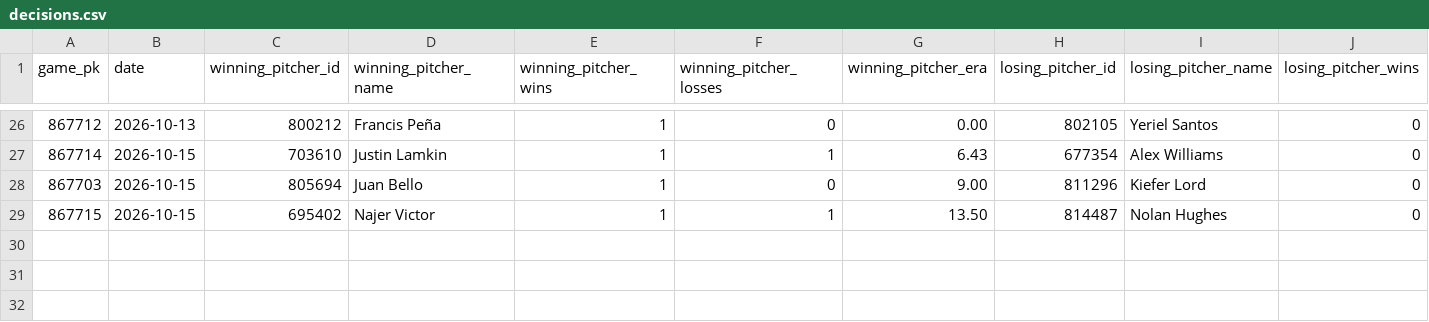
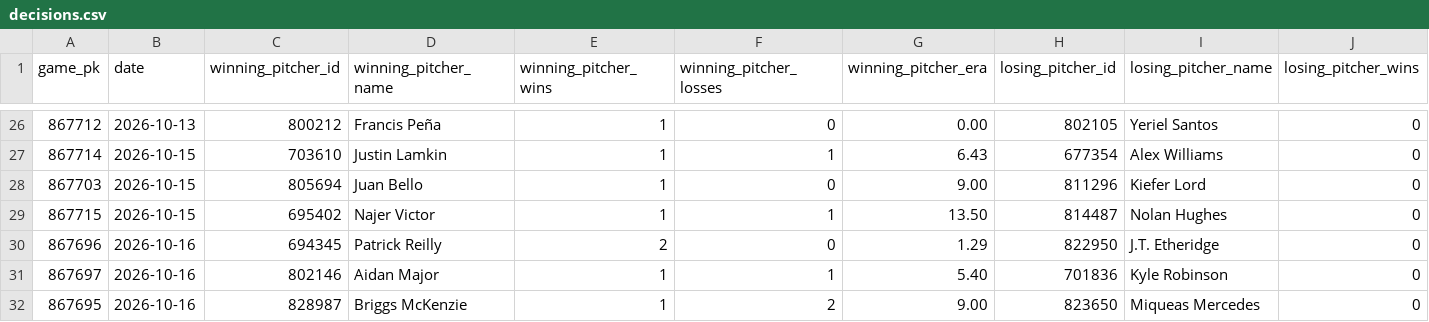
Before and after one commit to josh-hoff/AFL, a CSV file: data/2026/decisions.csv, drawn as a sheet; only a part is shown, gaps mark what is left out; rows hold the shown columns only; the diff names each change by its address in the sheet, - before the commit and + after, or states it on an @@ line.

```diff
--- a/data/2026/decisions.csv
+++ b/data/2026/decisions.csv
+row 30: 867696 | 2026-10-16 | 694345 | Patrick Reilly | 2 | 0 | 1.29 | 822950 | J.T. Etheridge | 0
+row 31: 867697 | 2026-10-16 | 802146 | Aidan Major | 1 | 1 | 5.40 | 701836 | Kyle Robinson | 0
+row 32: 867695 | 2026-10-16 | 828987 | Briggs McKenzie | 1 | 2 | 9.00 | 823650 | Miqueas Mercedes | 0
```
Also changed, not shown: data/2026/batting_lineups.csv, data/2026/pitcher_appearances.csv, 9 other files.
